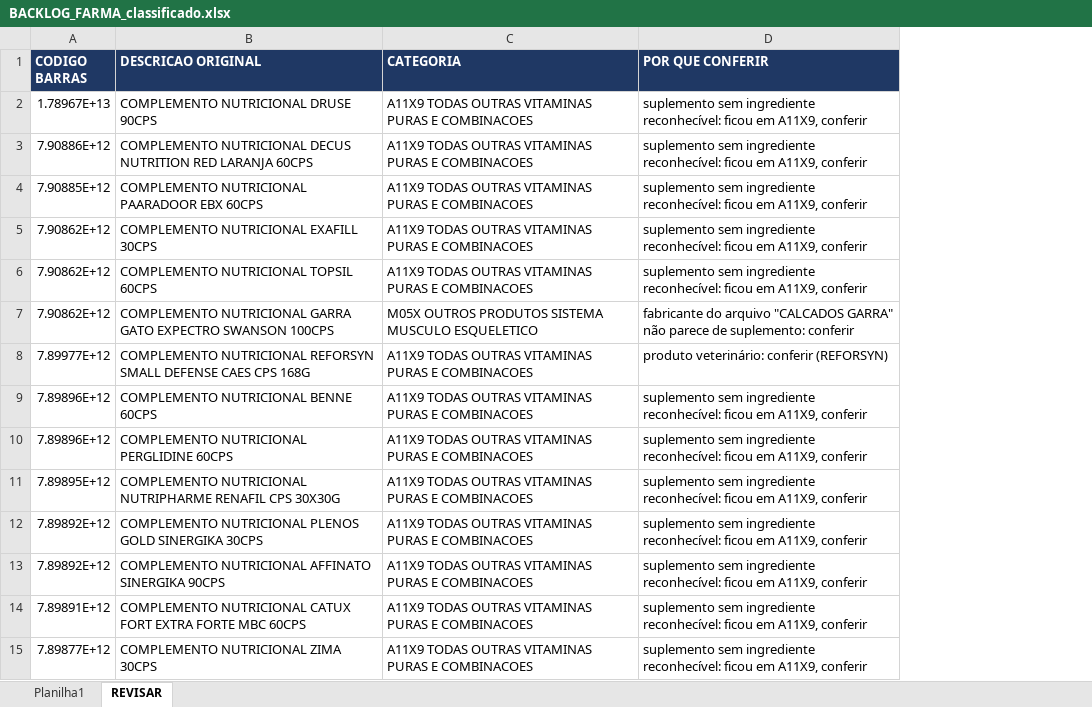
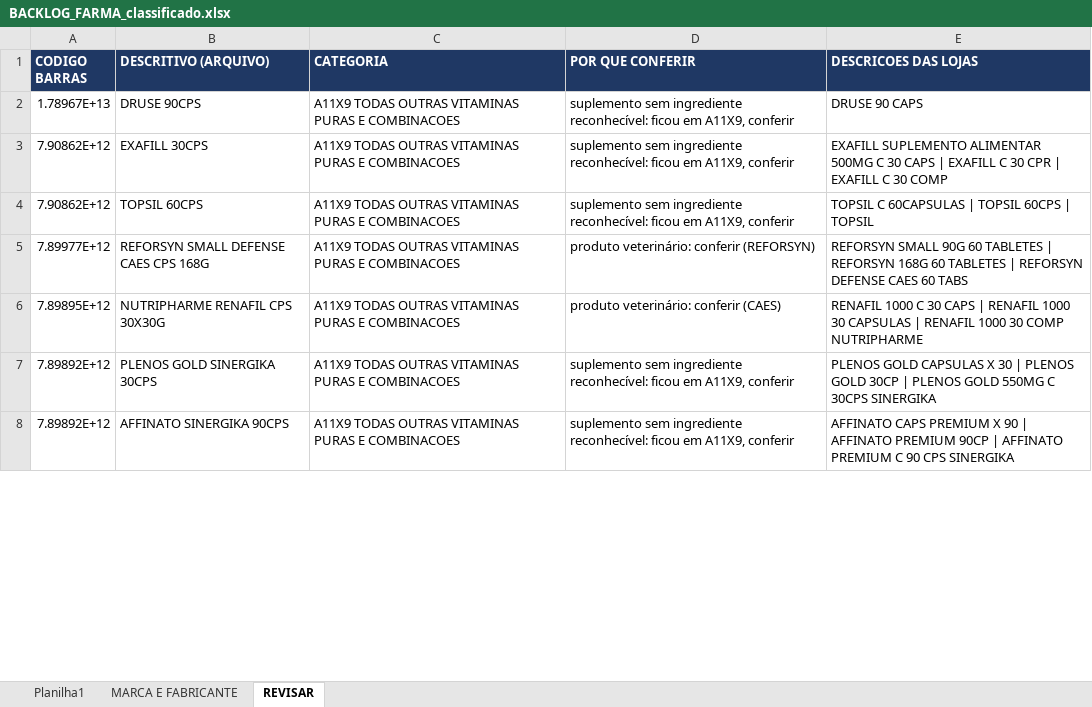
Before and after one commit to marcato-app/felipefreitas, an Excel workbook: classificador/dados/saidas/BACKLOG_FARMA_classificado.xlsx, sheet REVISAR, drawn as a sheet; only a part is shown; values as stored, in another font and other column widths than the file's, no borders; removed rows and columns are numbered as before the commit, all else as after; the diff covers the shown part only; the diff names each change by its address in the sheet, - before the commit and + after, or states it on an @@ line.

```diff
--- a/classificador/dados/saidas/BACKLOG_FARMA_classificado.xlsx (sheet REVISAR)
+++ b/classificador/dados/saidas/BACKLOG_FARMA_classificado.xlsx (sheet REVISAR)
+sheet tab: MARCA E FABRICANTE
-column B (DESCRICAO ORIGINAL), row 2: COMPLEMENTO NUTRICIONAL DRUSE 90CPS; rows 5-6: COMPLEMENTO NUTRICIONAL EXAFILL 30CPS | COMPLEMENTO NUTRICIONAL TOPSIL 60CPS; row 8: COMPLEMENTO NUTRICIONAL REFORSYN SMALL DEFENSE CAES CPS 168G; rows 11-13: COMPLEMENTO NUTRICIONAL NUTRIPHARME RENAFIL CPS 30X30G | COMPLEMENTO NUTRICIONAL PLENOS GOLD SINERGIKA 30CPS | COMPLEMENTO NUTRICIONAL AFFINATO SINERGIKA 90CPS
+column B (DESCRITIVO (ARQUIVO)), rows 2-8: DRUSE 90CPS | EXAFILL 30CPS | TOPSIL 60CPS | REFORSYN SMALL DEFENSE CAES CPS 168G | NUTRIPHARME RENAFIL CPS 30X30G | PLENOS GOLD SINERGIKA 30CPS | AFFINATO SINERGIKA 90CPS
+column E (DESCRICOES DAS LOJAS), rows 2-8: DRUSE 90 CAPS | EXAFILL SUPLEMENTO ALIMENTAR 500MG C 30 CAPS | EXAFILL C 30 CPR | EXAFILL C 30 COMP | TOPSIL C 60CAPSULAS | TOPSIL 60CPS | TOPSIL | REFORSYN SMALL 90G 60 TABLETES | REFORSYN 168G 60 TABLETES | REFORSYN DEFENSE CAES 60 TABS | RENAFIL 1000 C 30 CAPS | RENAFIL 1000 30 CAPSULAS | RENAFIL 1000 30 COMP NUTRIPHARME | PLENOS GOLD CAPSULAS X 30 | PLENOS GOLD 30CP | PLENOS GOLD 550MG C 30CPS SINERGIKA | AFFINATO CAPS PREMIUM X 90 | AFFINATO PREMIUM 90CP | AFFINATO PREMIUM C 90 CPS SINERGIKA
-row 3: 7.90886E+12 | COMPLEMENTO NUTRICIONAL DECUS NUTRITION RED LARANJA 60CPS | A11X9 TODAS OUTRAS VITAMINAS PURAS E COMBINACOES | suplemento sem ingrediente reconhecível: ficou em A11X9, conferir
-row 4: 7.90885E+12 | COMPLEMENTO NUTRICIONAL PAARADOOR EBX 60CPS | A11X9 TODAS OUTRAS VITAMINAS PURAS E COMBINACOES | suplemento sem ingrediente reconhecível: ficou em A11X9, conferir
-row 7: 7.90862E+12 | COMPLEMENTO NUTRICIONAL GARRA GATO EXPECTRO SWANSON 100CPS | M05X OUTROS PRODUTOS SISTEMA MUSCULO ESQUELETICO | fabricante do arquivo "CALCADOS GARRA" não parece de suplemento: conferir
-row 9: 7.89896E+12 | COMPLEMENTO NUTRICIONAL BENNE 60CPS | A11X9 TODAS OUTRAS VITAMINAS PURAS E COMBINACOES | suplemento sem ingrediente reconhecível: ficou em A11X9, conferir
-row 10: 7.89896E+12 | COMPLEMENTO NUTRICIONAL PERGLIDINE 60CPS | A11X9 TODAS OUTRAS VITAMINAS PURAS E COMBINACOES | suplemento sem ingrediente reconhecível: ficou em A11X9, conferir
-D6 (POR QUE CONFERIR): suplemento sem ingrediente reconhecível: ficou em A11X9, conferir
+D6 (POR QUE CONFERIR): produto veterinário: conferir (CAES)
-row 14: 7.89891E+12 | COMPLEMENTO NUTRICIONAL CATUX FORT EXTRA FORTE MBC 60CPS | A11X9 TODAS OUTRAS VITAMINAS PURAS E COMBINACOES | suplemento sem ingrediente reconhecível: ficou em A11X9, conferir
-row 15: 7.89877E+12 | COMPLEMENTO NUTRICIONAL ZIMA 30CPS | A11X9 TODAS OUTRAS VITAMINAS PURAS E COMBINACOES | suplemento sem ingrediente reconhecível: ficou em A11X9, conferir
```
Also changed, not shown: 20 removed rows and 1 edited cell elsewhere in this sheet, sheet Planilha1.
